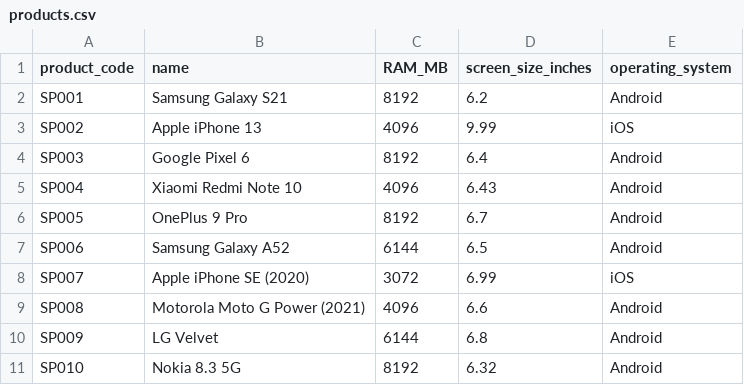
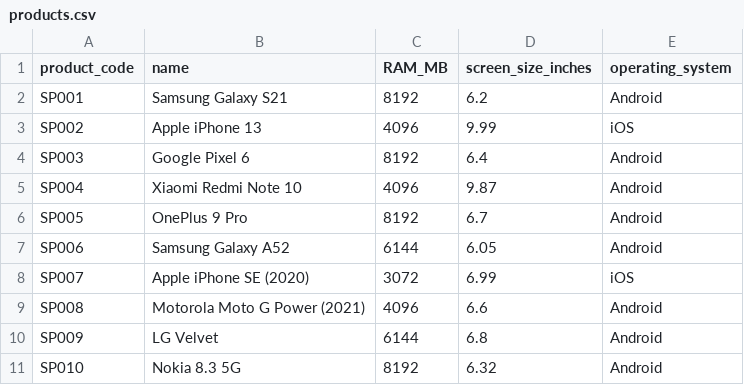
Before and after one commit to kajava-juri/Programming2-hw2, a CSV file: data/products.csv, drawn as a sheet.

```diff
--- a/data/products.csv
+++ b/data/products.csv
@@ -4,5 +4,5 @@ SP002,Apple iPhone 13,4096,9.99,iOS
 SP003,Google Pixel 6,8192,6.4,Android
-SP004,Xiaomi Redmi Note 10,4096,6.43,Android
+SP004,Xiaomi Redmi Note 10,4096,9.87,Android
 SP005,OnePlus 9 Pro,8192,6.7,Android
-SP006,Samsung Galaxy A52,6144,6.5,Android
+SP006,Samsung Galaxy A52,6144,6.05,Android
 SP007,Apple iPhone SE (2020),3072,6.99,iOS
```
Also changed, not shown: data/quotes.csv, 5 other files.
